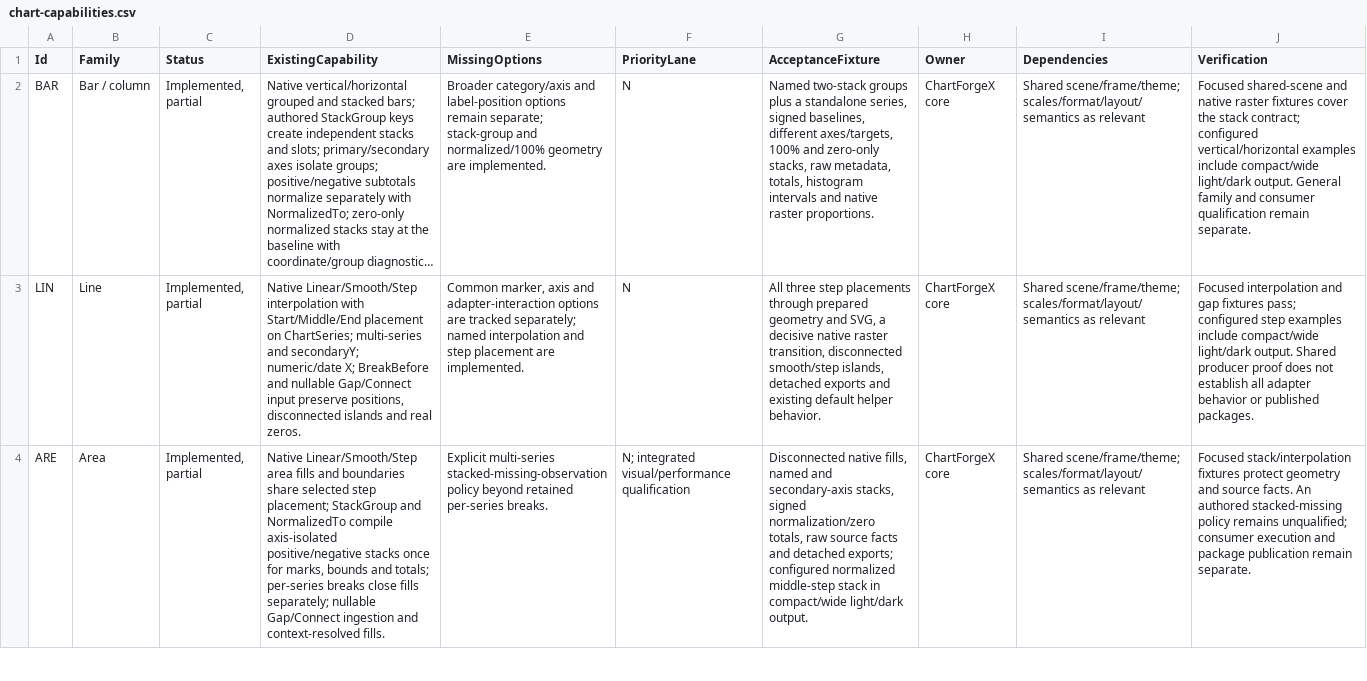
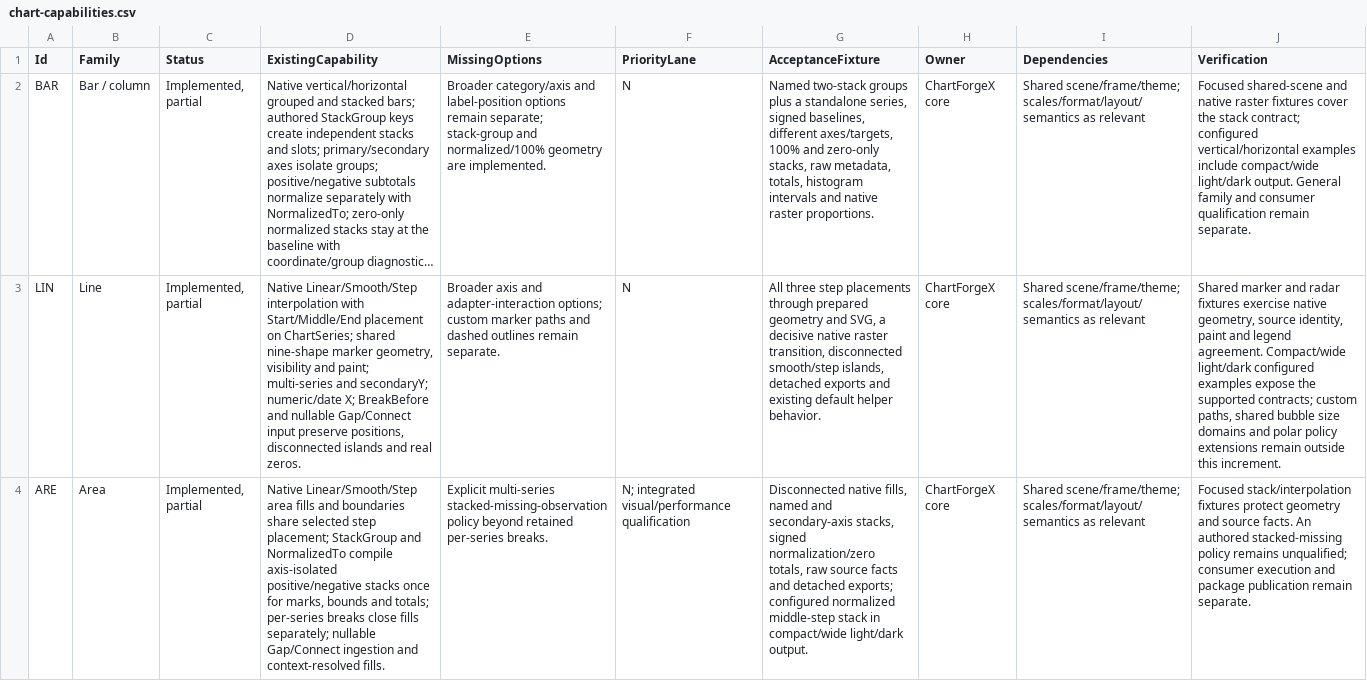
Before and after one commit to EvotecIT/ChartForgeX, a CSV file: docs/v2/chart-capabilities.csv, drawn as a sheet; only a part is shown; long unchanged cells end in …; the diff covers the shown part only; the diff names each change by its address in the sheet, - before the commit and + after, or states it on an @@ line.

Commit message:
Unify point marker shapes and radar line and area options

```diff
--- a/docs/v2/chart-capabilities.csv
+++ b/docs/v2/chart-capabilities.csv
-D3 (ExistingCapability): …on ChartSeries; multi-series and…
+D3 (ExistingCapability): …on ChartSeries; shared nine-shape marker geometry, visibility and paint; multi-series and…
-E3 (MissingOptions): Common marker, axis and adapter-interaction options are tracked separately; named interpolation and step placement are implemented.
+E3 (MissingOptions): Broader axis and adapter-interaction options; custom marker paths and dashed outlines remain separate.
-J3 (Verification): Focused interpolation and gap fixtures pass; configured step examples include compact/wide light/dark output. Shared producer proof does not establish all adapter behavior or published packages.
+J3 (Verification): Shared marker and radar fixtures exercise native geometry, source identity, paint and legend agreement. Compact/wide light/dark configured examples expose the supported contracts; custom paths, shared bubble size domains and polar policy extensions remain outside this increment.
```
Also changed, not shown: 13 edited cells elsewhere in this file, 33 other files.
